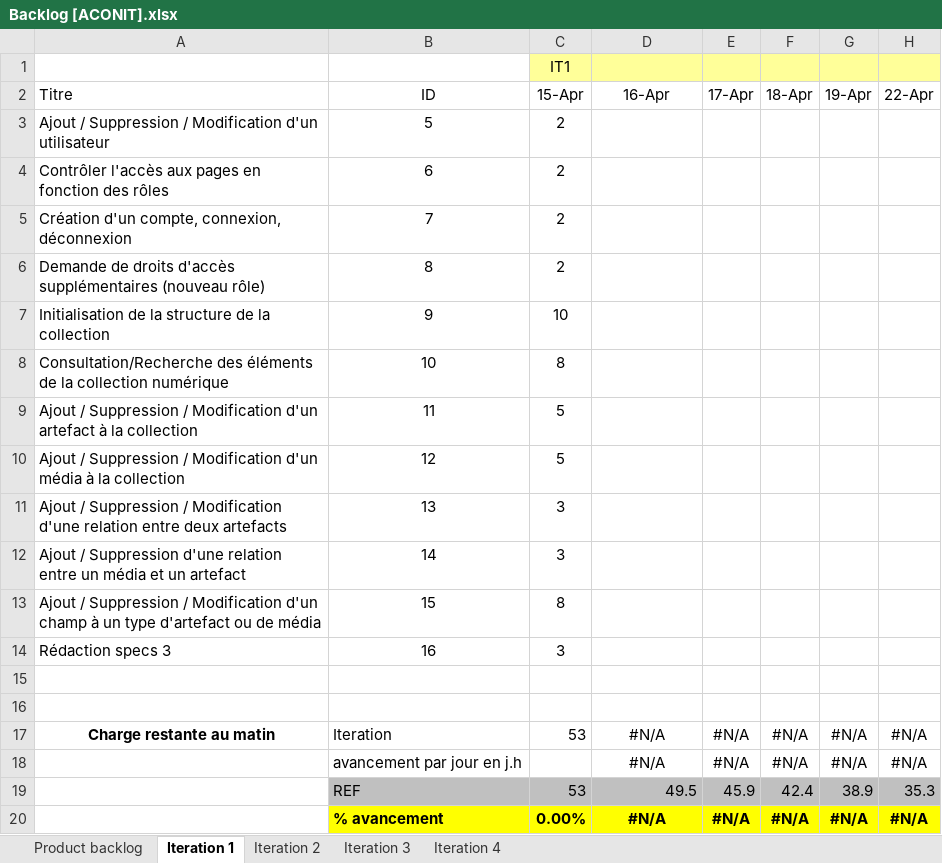
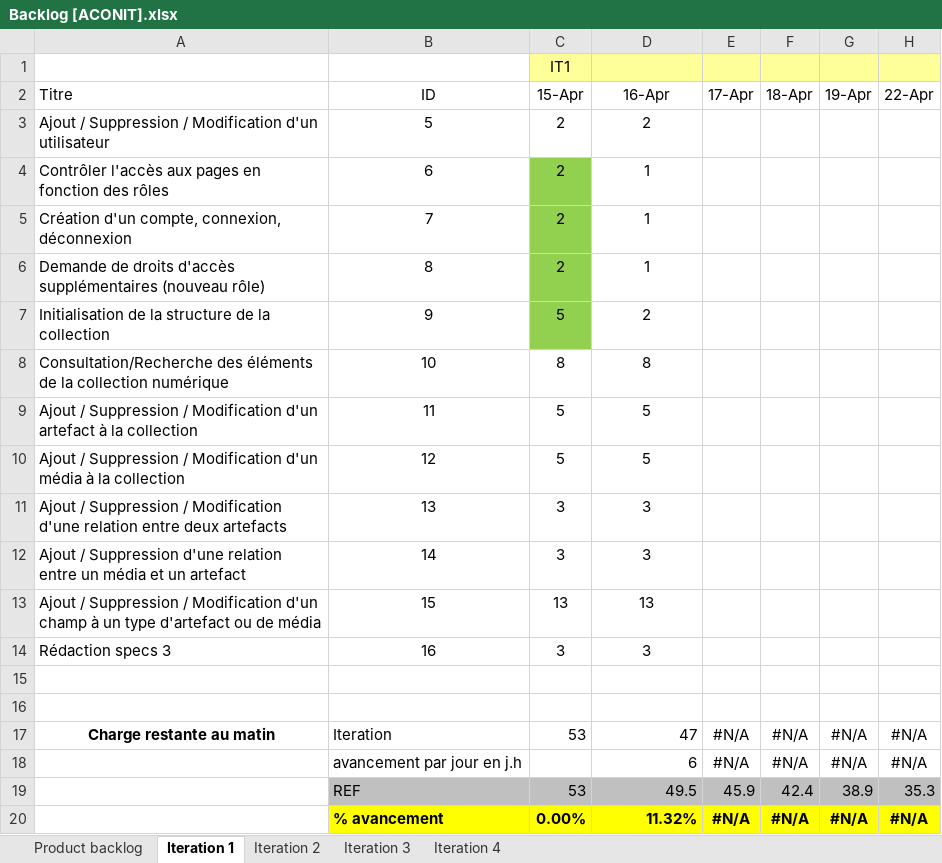
Before and after one commit to Flo5k5/Cervin, an Excel workbook: doc/Backlog [ACONIT].xlsx, sheet Iteration 1, drawn as a sheet; only a part is shown; values as stored, in another font and other column widths than the file's, no borders; charts and pictures and conditional formats not drawn; the diff names each change by its address in the sheet, - before the commit and + after, or states it on an @@ line.

```diff
--- a/doc/Backlog [ACONIT].xlsx (sheet Iteration 1)
+++ b/doc/Backlog [ACONIT].xlsx (sheet Iteration 1)
-D3 (16-Apr): (empty)
+D3 (16-Apr): 2
-C4:C7 fill: none
+C4:C7 fill: #92D050
-D4:D6 (16-Apr): (empty)
+D4:D6 (16-Apr): 1
-C7 (15-Apr): 10
+C7 (15-Apr): 5
-D7 (16-Apr): (empty)
+D7 (16-Apr): 2
-D8 (16-Apr): (empty)
+D8 (16-Apr): 8
-D9:D10 (16-Apr): (empty)
+D9:D10 (16-Apr): 5
-D11:D12 (16-Apr): (empty)
+D11:D12 (16-Apr): 3
-C13 (15-Apr): 8
+C13 (15-Apr): 13
-D13 (16-Apr): (empty)
+D13 (16-Apr): 13
-D14 (16-Apr): (empty)
+D14 (16-Apr): 3
-D17 (16-Apr): #N/A
+D17 (16-Apr): 47
-D17:D18 alignment: center
+D17:D18 alignment: right
-D18 (16-Apr): #N/A
+D18 (16-Apr): 6
-D20 (16-Apr): #N/A
+D20 (16-Apr): 11.32%
-D20 alignment: center
+D20 alignment: right
```
Also changed, not shown: sheet Product backlog, charts or pictures, 2 other files.
